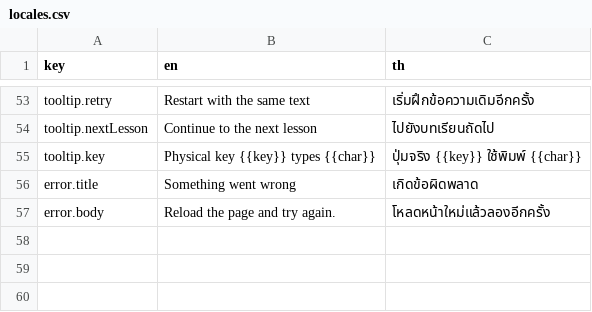
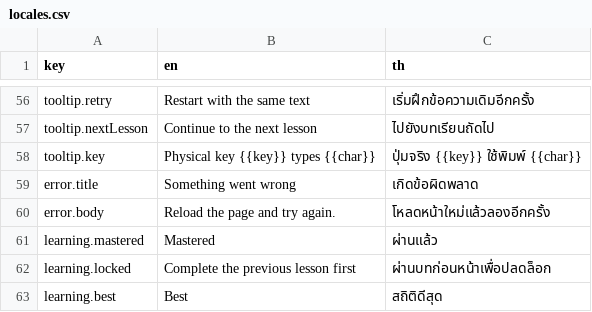
Before and after one commit to dexter-cnx/PimDee, a CSV file: locales/locales.csv, drawn as a sheet; only a part is shown, gaps mark what is left out; the diff covers the shown part only; the diff names each change by its address in the sheet, - before the commit and + after, or states it on an @@ line.

Commit message:
feat: add 36-lesson curriculum and Lesson Engine v2
* feat: add lesson engine v2 progression and adaptive practice

* fix: sync generated localization resources

* feat: expand curriculum to 36 lessons

* feat: hide custom practice behind optional action

* style: tune 36-lesson navigation and custom practice

* style: load curriculum UX styles

* feat: localize 36-lesson and optional custom practice UI

* chore: regenerate localization resources

* test: make mastery assertions follow lesson criteria

* fix: support mixed ASCII inside Thai lessons

* fix: keep lesson best metrics on one attempt

* fix: restore tooltip and heatmap styles

* fix: load restored interaction styles

* fix: normalize mixed lesson input against expected character

* test: cover mixed Thai and ASCII lesson input

* test: keep displayed best metrics from one attempt

```diff
--- a/locales/locales.csv
+++ b/locales/locales.csv
+row 61: learning.mastered | Mastered | ผ่านแล้ว
+row 62: learning.locked | Complete the previous lesson first | ผ่านบทก่อนหน้าเพื่อปลดล็อก
+row 63: learning.best | Best | สถิติดีสุด
```
Also changed, not shown: 6 added rows and 7 edited cells elsewhere in this file, 12 other files.
